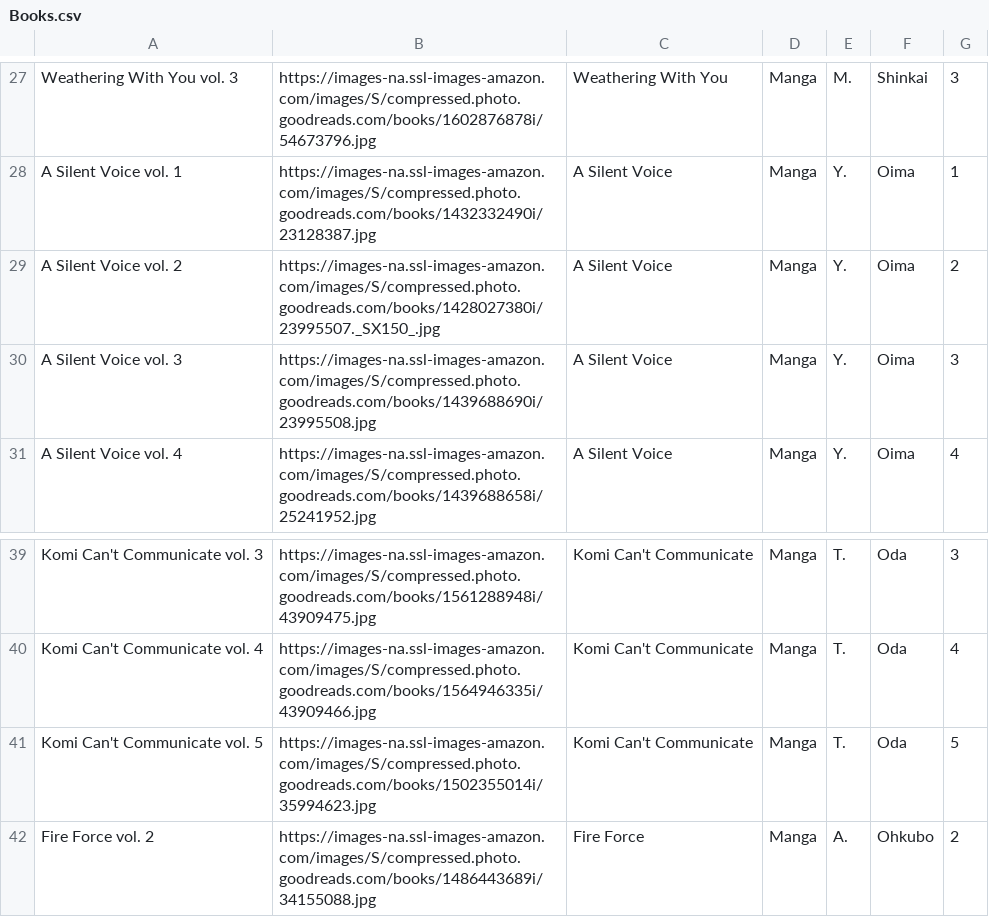
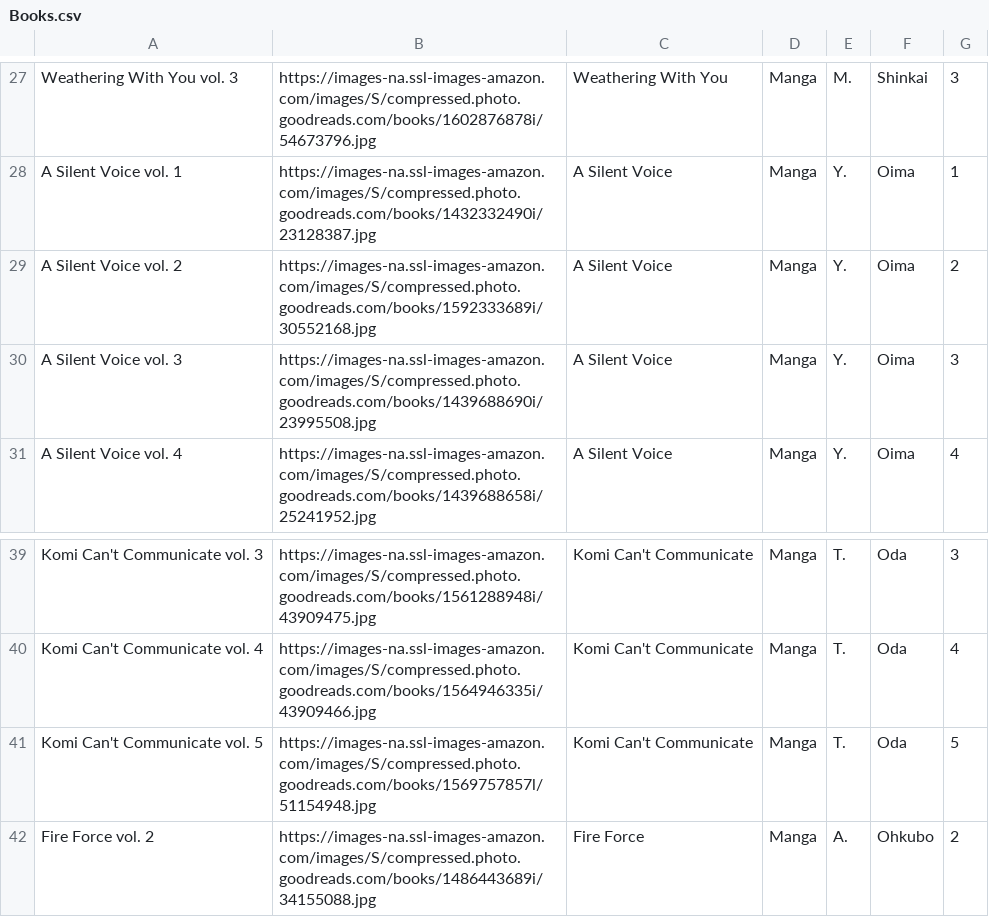
Before and after one commit to Ok4a/ok4a.github.io, a CSV file: Books.csv, drawn as a sheet; only a part is shown, gaps mark what is left out.

Commit message:
new Komi image

```diff
--- a/Books.csv
+++ b/Books.csv
@@ -28,3 +28,3 @@ Weathering With You vol. 3;https://images-na.ssl-images-amazon.com/images/S/comp
 A Silent Voice vol. 1;https://images-na.ssl-images-amazon.com/images/S/compressed.photo.goodreads.com/books/1432332490i/23128387.jpg;A Silent Voice;Manga;Y.;Oima;1
-A Silent Voice vol. 2;https://images-na.ssl-images-amazon.com/images/S/compressed.photo.goodreads.com/books/1428027380i/23995507._SX150_.jpg;A Silent Voice;Manga;Y.;Oima;2
+A Silent Voice vol. 2;https://images-na.ssl-images-amazon.com/images/S/compressed.photo.goodreads.com/books/1592333689i/30552168.jpg;A Silent Voice;Manga;Y.;Oima;2
 A Silent Voice vol. 3;https://images-na.ssl-images-amazon.com/images/S/compressed.photo.goodreads.com/books/1439688690i/23995508.jpg;A Silent Voice;Manga;Y.;Oima;3
@@ -40,3 +40,3 @@ Komi Can't Communicate  vol. 3;https://images-na.ssl-images-amazon.com/images/S/
 Komi Can't Communicate  vol. 4;https://images-na.ssl-images-amazon.com/images/S/compressed.photo.goodreads.com/books/1564946335i/43909466.jpg;Komi Can't Communicate;Manga;T.;Oda;4
-Komi Can't Communicate  vol. 5;https://images-na.ssl-images-amazon.com/images/S/compressed.photo.goodreads.com/books/1502355014i/35994623.jpg;Komi Can't Communicate;Manga;T.;Oda;5
+Komi Can't Communicate  vol. 5;https://images-na.ssl-images-amazon.com/images/S/compressed.photo.goodreads.com/books/1569757857l/51154948.jpg;Komi Can't Communicate;Manga;T.;Oda;5
 Fire Force vol. 2;https://images-na.ssl-images-amazon.com/images/S/compressed.photo.goodreads.com/books/1486443689i/34155088.jpg;Fire Force;Manga;A.;Ohkubo;2
```
Also changed, not shown: 1 other file.
